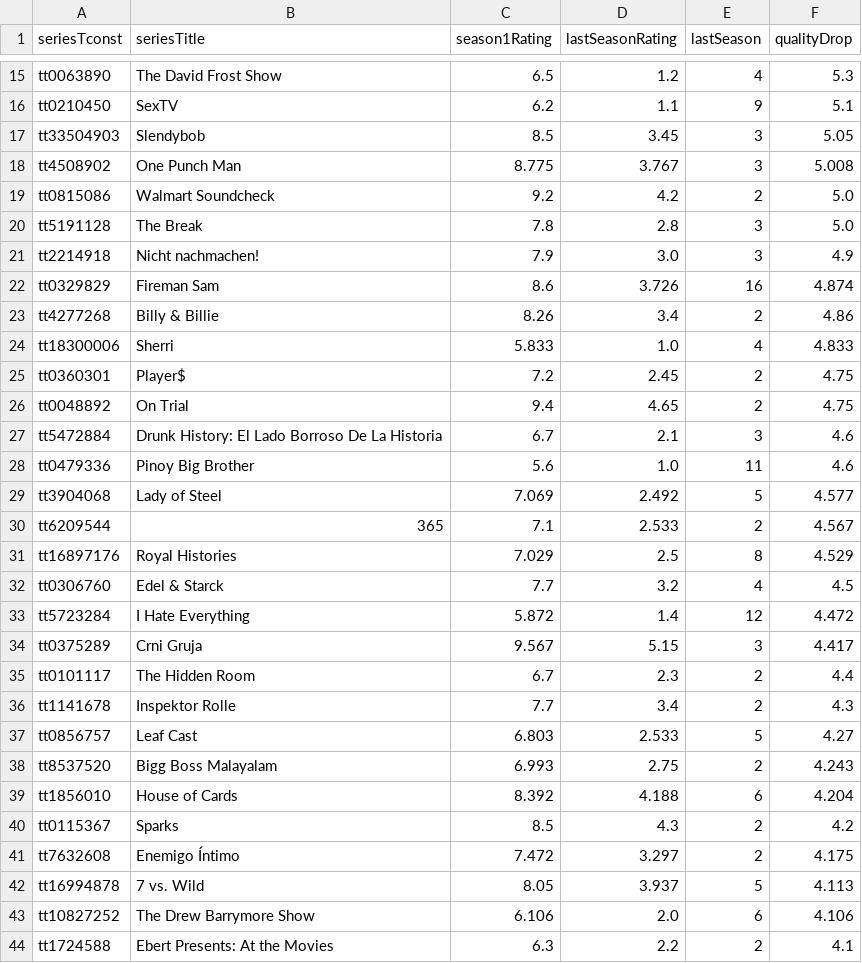
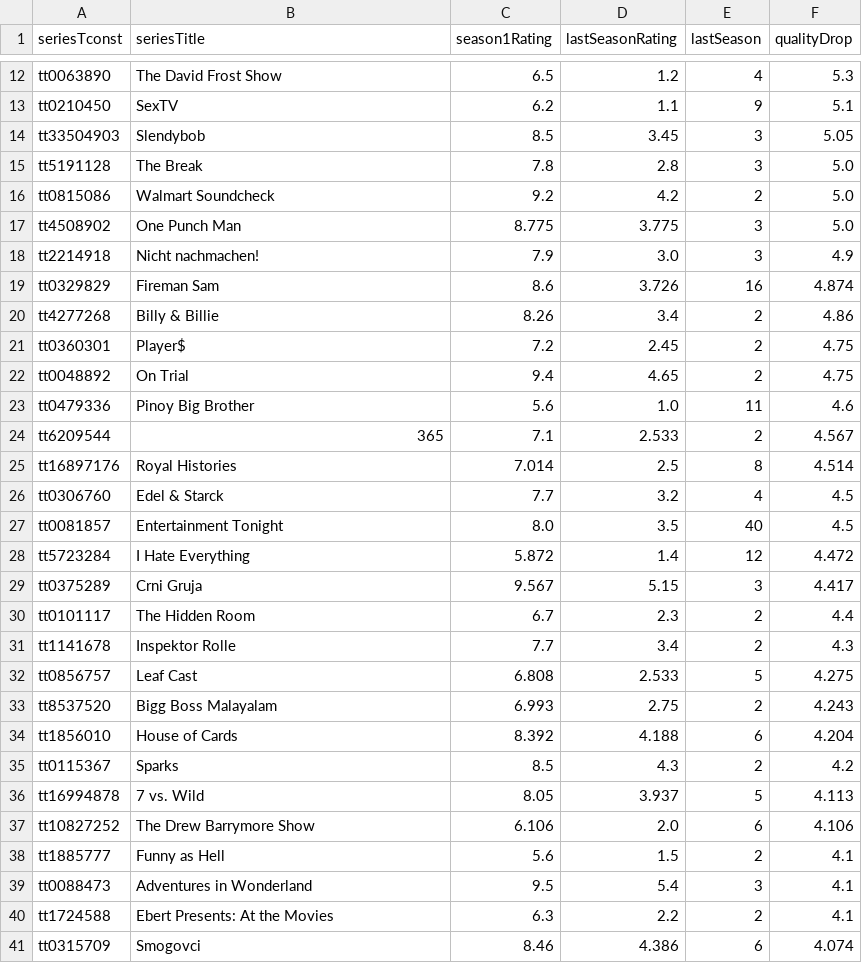
Before and after one commit to leonardosantosdev/imdb-analytics, a CSV file: dashboard/public/data/series_quality_drop.csv, drawn as a sheet; only a part is shown, gaps mark what is left out; the shorter side is filled out with more unchanged rows; the diff covers the shown part only.

```diff
--- a/dashboard/public/data/series_quality_drop.csv
+++ b/dashboard/public/data/series_quality_drop.csv
@@ -17,5 +14,5 @@ tt0210450,SexTV,6.2,1.1,9,5.1
 tt33504903,Slendybob,8.5,3.45,3,5.05
-tt4508902,One Punch Man,8.775,3.767,3,5.008
+tt5191128,The Break,7.8,2.8,3,5.0
 tt0815086,Walmart Soundcheck,9.2,4.2,2,5.0
-tt5191128,The Break,7.8,2.8,3,5.0
+tt4508902,One Punch Man,8.775,3.775,3,5.0
 tt2214918,Nicht nachmachen!,7.9,3.0,3,4.9
@@ -23,11 +20,9 @@ tt0329829,Fireman Sam,8.6,3.726,16,4.874
 tt4277268,Billy & Billie,8.26,3.4,2,4.86
-tt18300006,Sherri,5.833,1.0,4,4.833
 tt0360301,Player$,7.2,2.45,2,4.75
 tt0048892,On Trial,9.4,4.65,2,4.75
-tt5472884,Drunk History: El Lado Borroso De La Historia,6.7,2.1,3,4.6
 tt0479336,Pinoy Big Brother,5.6,1.0,11,4.6
-tt3904068,Lady of Steel,7.069,2.492,5,4.577
 tt6209544,365,7.1,2.533,2,4.567
-tt16897176,Royal Histories,7.029,2.5,8,4.529
+tt16897176,Royal Histories,7.014,2.5,8,4.514
 tt0306760,Edel & Starck,7.7,3.2,4,4.5
+tt0081857,Entertainment Tonight,8.0,3.5,40,4.5
 tt5723284,I Hate Everything,5.872,1.4,12,4.472
@@ -36,3 +31,3 @@ tt0101117,The Hidden Room,6.7,2.3,2,4.4
 tt1141678,Inspektor Rolle,7.7,3.4,2,4.3
-tt0856757,Leaf Cast,6.803,2.533,5,4.27
+tt0856757,Leaf Cast,6.808,2.533,5,4.275
 tt8537520,Bigg Boss Malayalam,6.993,2.75,2,4.243
@@ -40,5 +35,6 @@ tt1856010,House of Cards,8.392,4.188,6,4.204
 tt0115367,Sparks,8.5,4.3,2,4.2
-tt7632608,Enemigo Íntimo,7.472,3.297,2,4.175
 tt16994878,7 vs. Wild,8.05,3.937,5,4.113
 tt10827252,The Drew Barrymore Show,6.106,2.0,6,4.106
+tt1885777,Funny as Hell,5.6,1.5,2,4.1
+tt0088473,Adventures in Wonderland,9.5,5.4,3,4.1
 tt1724588,Ebert Presents: At the Movies,6.3,2.2,2,4.1
```
Also changed, not shown: 9 added rows, 6 removed rows and 4 edited cells elsewhere in this file, dashboard/public/data/genre_weighted_ratings.csv, dashboard/public/data/rising_titles_votes_week_over_week.csv, 17 other files.
